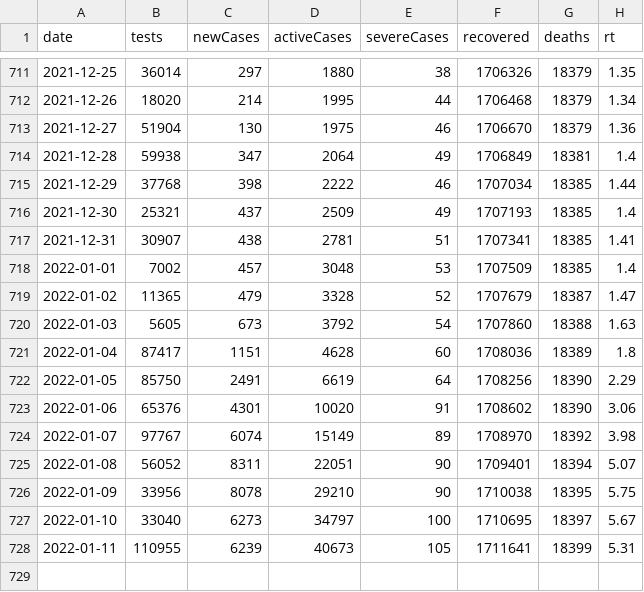
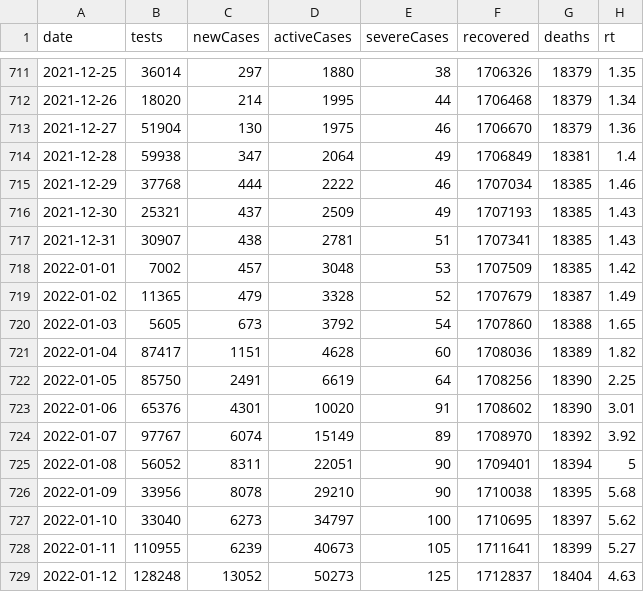
Before and after one commit to kj-9/covid19jp, a CSV file: data-raw/dist/jp_daily.csv, drawn as a sheet; only a part is shown, gaps mark what is left out.

```diff
--- a/data-raw/dist/jp_daily.csv
+++ b/data-raw/dist/jp_daily.csv
@@ -714,15 +714,16 @@ date,tests,newCases,activeCases,severeCases,recovered,deaths,rt
 2021-12-28,59938,347,2064,49,1706849,18381,1.4
-2021-12-29,37768,398,2222,46,1707034,18385,1.44
-2021-12-30,25321,437,2509,49,1707193,18385,1.4
-2021-12-31,30907,438,2781,51,1707341,18385,1.41
-2022-01-01,7002,457,3048,53,1707509,18385,1.4
-2022-01-02,11365,479,3328,52,1707679,18387,1.47
-2022-01-03,5605,673,3792,54,1707860,18388,1.63
-2022-01-04,87417,1151,4628,60,1708036,18389,1.8
-2022-01-05,85750,2491,6619,64,1708256,18390,2.29
-2022-01-06,65376,4301,10020,91,1708602,18390,3.06
-2022-01-07,97767,6074,15149,89,1708970,18392,3.98
-2022-01-08,56052,8311,22051,90,1709401,18394,5.07
-2022-01-09,33956,8078,29210,90,1710038,18395,5.75
-2022-01-10,33040,6273,34797,100,1710695,18397,5.67
-2022-01-11,110955,6239,40673,105,1711641,18399,5.31
+2021-12-29,37768,444,2222,46,1707034,18385,1.46
+2021-12-30,25321,437,2509,49,1707193,18385,1.43
+2021-12-31,30907,438,2781,51,1707341,18385,1.43
+2022-01-01,7002,457,3048,53,1707509,18385,1.42
+2022-01-02,11365,479,3328,52,1707679,18387,1.49
+2022-01-03,5605,673,3792,54,1707860,18388,1.65
+2022-01-04,87417,1151,4628,60,1708036,18389,1.82
+2022-01-05,85750,2491,6619,64,1708256,18390,2.25
+2022-01-06,65376,4301,10020,91,1708602,18390,3.01
+2022-01-07,97767,6074,15149,89,1708970,18392,3.92
+2022-01-08,56052,8311,22051,90,1709401,18394,5
+2022-01-09,33956,8078,29210,90,1710038,18395,5.68
+2022-01-10,33040,6273,34797,100,1710695,18397,5.62
+2022-01-11,110955,6239,40673,105,1711641,18399,5.27
+2022-01-12,128248,13052,50273,125,1712837,18404,4.63
```
Also changed, not shown: 8 other files.
